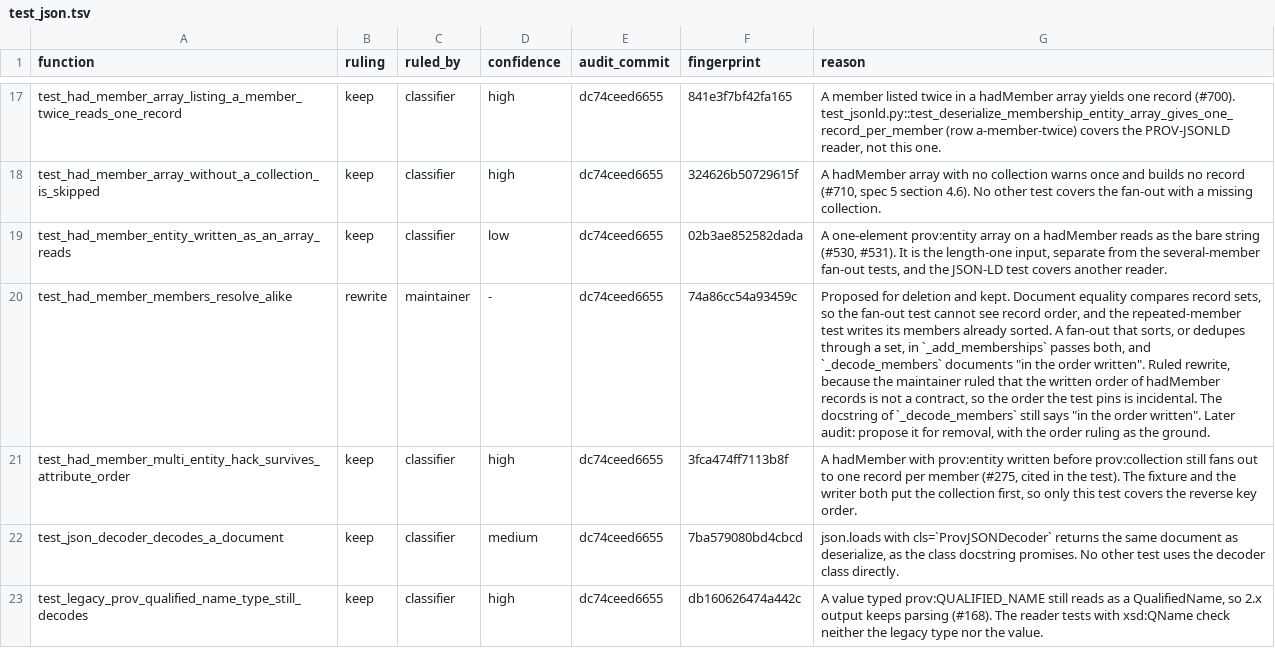
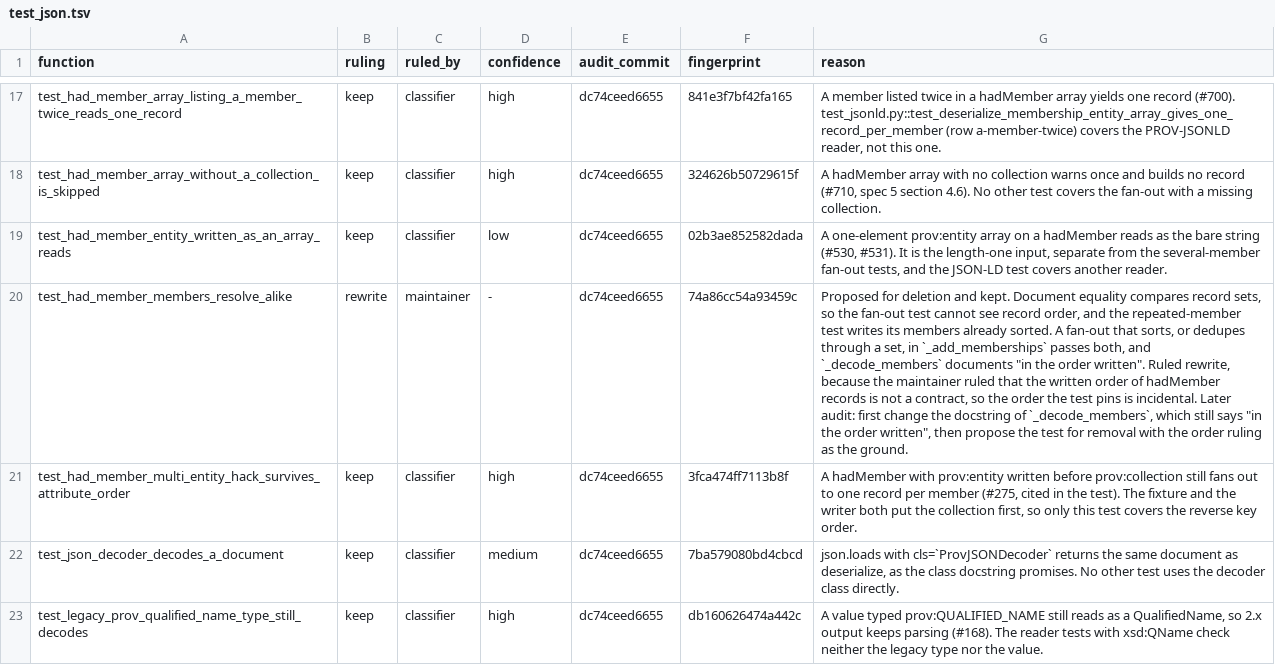
Before and after one commit to trungdong/prov, a TSV file: planning/test-audit/register/test_json.tsv, drawn as a sheet; only a part is shown, gaps mark what is left out; the diff names each change by its address in the sheet, - before the commit and + after, or states it on an @@ line.

```diff
--- a/planning/test-audit/register/test_json.tsv
+++ b/planning/test-audit/register/test_json.tsv
-G20 (reason): …is incidental. The docstring of `_decode_members` still says "in the order written". Later audit: propose it for removal, with the…
+G20 (reason): …is incidental. Later audit: first change the docstring of `_decode_members`, which still says "in the order written", then propose the test for removal with the…
```
Also changed, not shown: planning/test-audit/register/test_jsonld.tsv, planning/test-audit/register/test_read.tsv, 9 other files.
